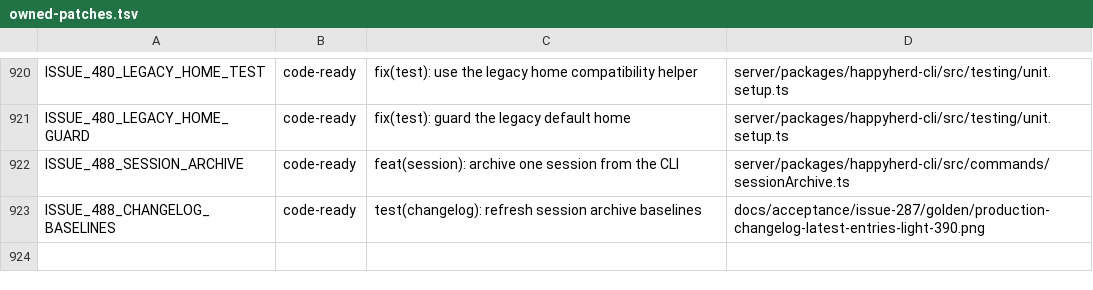
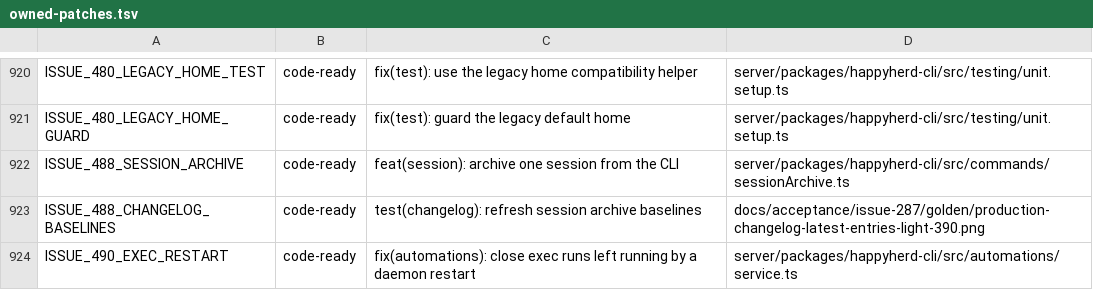
Before and after one commit to NickGuAI/HappyHerd, a TSV file: docs/owned-patches.tsv, drawn as a sheet; only a part is shown, gaps mark what is left out; the diff names each change by its address in the sheet, - before the commit and + after, or states it on an @@ line.

```diff
--- a/docs/owned-patches.tsv
+++ b/docs/owned-patches.tsv
+row 924: ISSUE_490_EXEC_RESTART | code-ready | fix(automations): close exec runs left running by a daemon restart | server/packages/happyherd-cli/src/automations/service.ts
```
Also changed, not shown: 4 other files.
